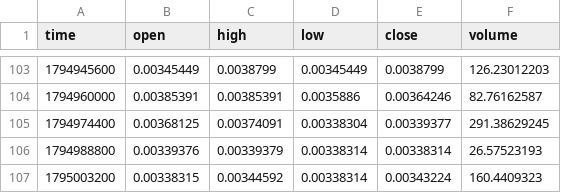
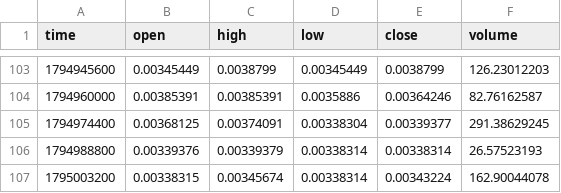
Before and after one commit to MarcanoFilms/xbt-market-data, a CSV file: data/neoxa/BTCB2_BTC/4h/2026-11.csv, drawn as a sheet; only a part is shown, gaps mark what is left out.

```diff
--- a/data/neoxa/BTCB2_BTC/4h/2026-11.csv
+++ b/data/neoxa/BTCB2_BTC/4h/2026-11.csv
@@ -106,2 +106,2 @@ time,open,high,low,close,volume
 1794988800,0.00339376,0.00339379,0.00338314,0.00338314,26.57523193
-1795003200,0.00338315,0.00344592,0.00338314,0.00343224,160.4409323
+1795003200,0.00338315,0.00345674,0.00338314,0.00343224,162.90044078
```
Also changed, not shown: data/neoxa/BTCB2_BTC/5m/2026-11.csv, data/neoxa/BTCB2_USDC/15m/2026-11.csv, 9 other files.
